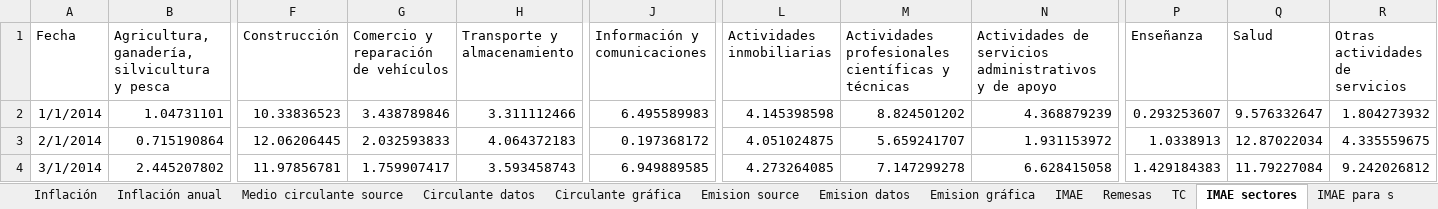
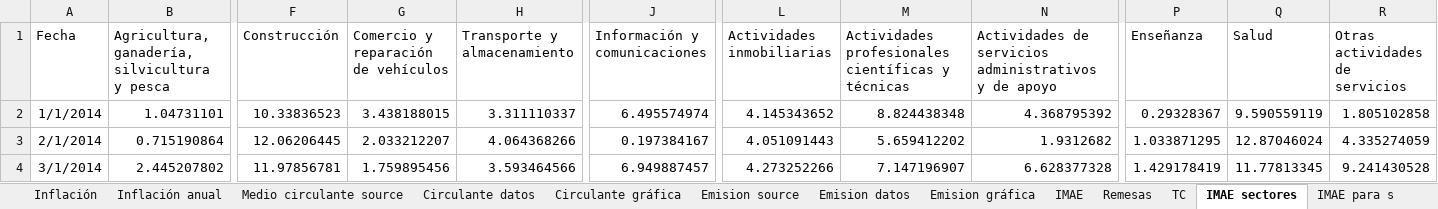
Before and after one commit to aseguradoracgit/Indicadores-macro, an Excel workbook: Datos macro.xlsx, sheet IMAE sectores, drawn as a sheet; only a part is shown, gaps mark what is left out; values as stored, in another font and other column widths than the file's, no borders; table styles not drawn; 2 other sheets too large or unreadable and not compared; the diff covers the shown part only; the diff names each change by its address in the sheet, - before the commit and + after, or states it on an @@ line.

Commit message:
Add files via upload

```diff
--- a/Datos macro.xlsx (sheet IMAE sectores)
+++ b/Datos macro.xlsx (sheet IMAE sectores)
-G2: 3.438789846
+G2: 3.438188015
-H2 (Transporte y almacenamiento): 3.311112466
+H2 (Transporte y almacenamiento): 3.311110337
-J2 (Información y comunicaciones): 6.495589983
+J2 (Información y comunicaciones): 6.495574974
-L2 (Actividades inmobiliarias): 4.145398598
+L2 (Actividades inmobiliarias): 4.145343652
-M2: 8.824501202
+M2: 8.824438348
-N2: 4.368879239
+N2: 4.368795392
-P2 (Enseñanza): 0.293253607
+P2 (Enseñanza): 0.29328367
-Q2 (Salud): 9.576332647
+Q2 (Salud): 9.590559119
-R2 (Otras actividades de servicios): 1.804273932
+R2 (Otras actividades de servicios): 1.805102858
-G3: 2.032593833
+G3: 2.033212207
-H3 (Transporte y almacenamiento): 4.064372183
+H3 (Transporte y almacenamiento): 4.064368266
-J3 (Información y comunicaciones): 0.197368172
+J3 (Información y comunicaciones): 0.197384167
-L3 (Actividades inmobiliarias): 4.051024875
+L3 (Actividades inmobiliarias): 4.051091443
-M3: 5.659241707
+M3: 5.659412202
-N3: 1.931153972
+N3: 1.9312682
-P3 (Enseñanza): 1.0338913
+P3 (Enseñanza): 1.033871295
-Q3 (Salud): 12.87022034
+Q3 (Salud): 12.87046024
-R3 (Otras actividades de servicios): 4.335559675
+R3 (Otras actividades de servicios): 4.335274059
-G4: 1.759907417
+G4: 1.759895456
-H4 (Transporte y almacenamiento): 3.593458743
+H4 (Transporte y almacenamiento): 3.593464566
-J4 (Información y comunicaciones): 6.949889585
+J4 (Información y comunicaciones): 6.949887457
-L4 (Actividades inmobiliarias): 4.273264085
+L4 (Actividades inmobiliarias): 4.273252266
-M4: 7.147299278
+M4: 7.147196907
-N4: 6.628415058
+N4: 6.628377328
-P4 (Enseñanza): 1.429184383
+P4 (Enseñanza): 1.429178419
-Q4 (Salud): 11.79227084
+Q4 (Salud): 11.77813345
-R4 (Otras actividades de servicios): 9.242026812
+R4 (Otras actividades de servicios): 9.241430528
```
Also changed, not shown: 6 added rows and 1375 edited cells elsewhere in this sheet, sheet IMAE, sheet IMAE para s, sheet IMAE regresion, sheet Q, sheet Inflación anual, charts or pictures.
